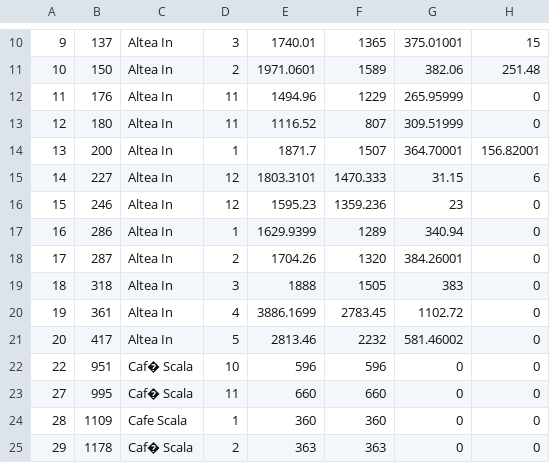
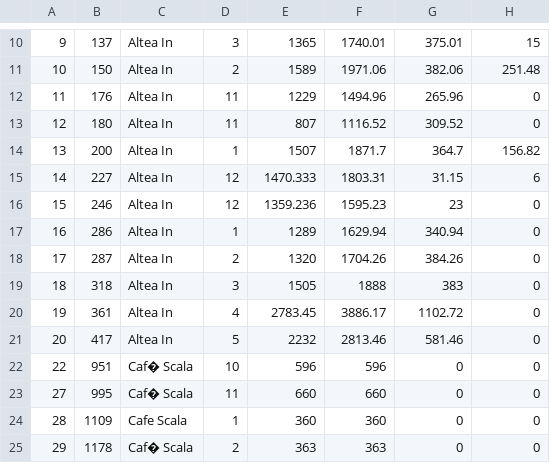
Before and after one commit to Orpheus-3145/Wallet, a CSV file: migration/data/STIPENDI.csv, drawn as a sheet; only a part is shown, gaps mark what is left out; the diff covers the shown part only; the diff names each change by its address in the sheet, - before the commit and + after, or states it on an @@ line.

```diff
--- a/migration/data/STIPENDI.csv
+++ b/migration/data/STIPENDI.csv
-E10: 1740.01
+E10: 1365
-F10: 1365
+F10: 1740.01
-G10: 375.01001
+G10: 375.01
-E11: 1971.0601
+E11: 1589
-F11: 1589
+F11: 1971.06
-E12: 1494.96
+E12: 1229
-F12: 1229
+F12: 1494.96
-G12: 265.95999
+G12: 265.96
-E13: 1116.52
+E13: 807
-F13: 807
+F13: 1116.52
-G13: 309.51999
+G13: 309.52
-E14: 1871.7
+E14: 1507
-F14: 1507
+F14: 1871.7
-G14: 364.70001
+G14: 364.7
-H14: 156.82001
+H14: 156.82
-E15: 1803.3101
+E15: 1470.333
-F15: 1470.333
+F15: 1803.31
-E16: 1595.23
+E16: 1359.236
-F16: 1359.236
+F16: 1595.23
-E17: 1629.9399
+E17: 1289
-F17: 1289
+F17: 1629.94
-E18: 1704.26
+E18: 1320
-F18: 1320
+F18: 1704.26
-G18: 384.26001
+G18: 384.26
-E19: 1888
+E19: 1505
-F19: 1505
+F19: 1888
-E20: 3886.1699
+E20: 2783.45
-F20: 2783.45
+F20: 3886.17
-E21: 2813.46
+E21: 2232
-F21: 2232
+F21: 2813.46
-G21: 581.46002
+G21: 581.46
```
Also changed, not shown: 1 added row, 1 removed row and 23 edited cells elsewhere in this file, migration/data/MAP_TABELLE.csv, migration/data/SPESE_FISSE.csv, 18 other files.
